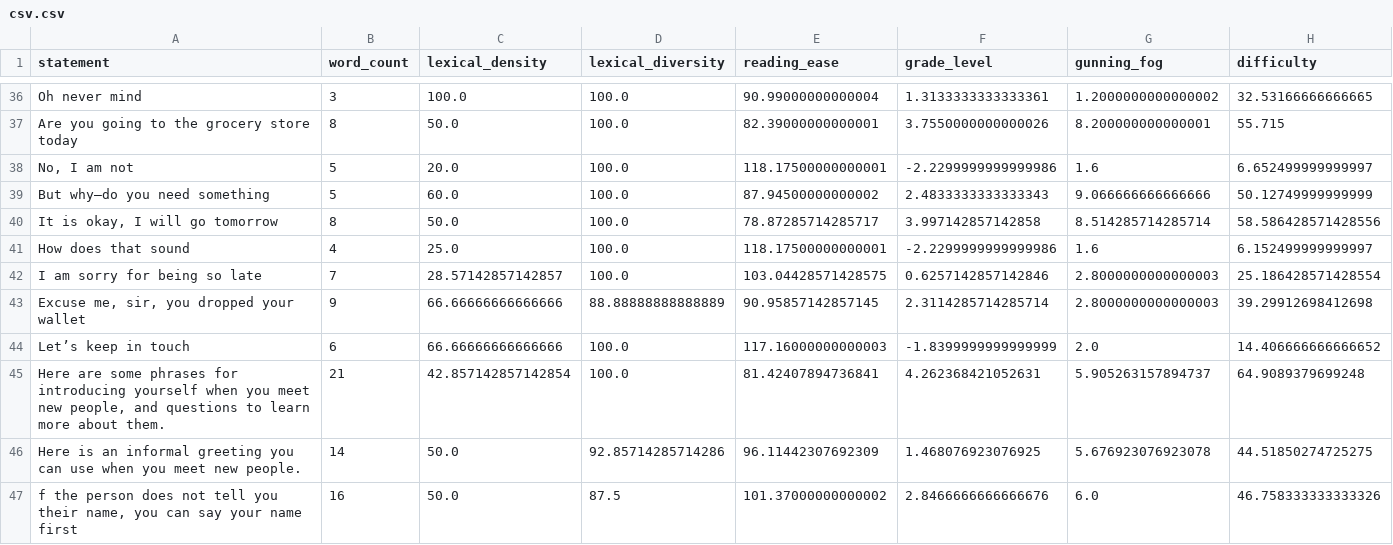
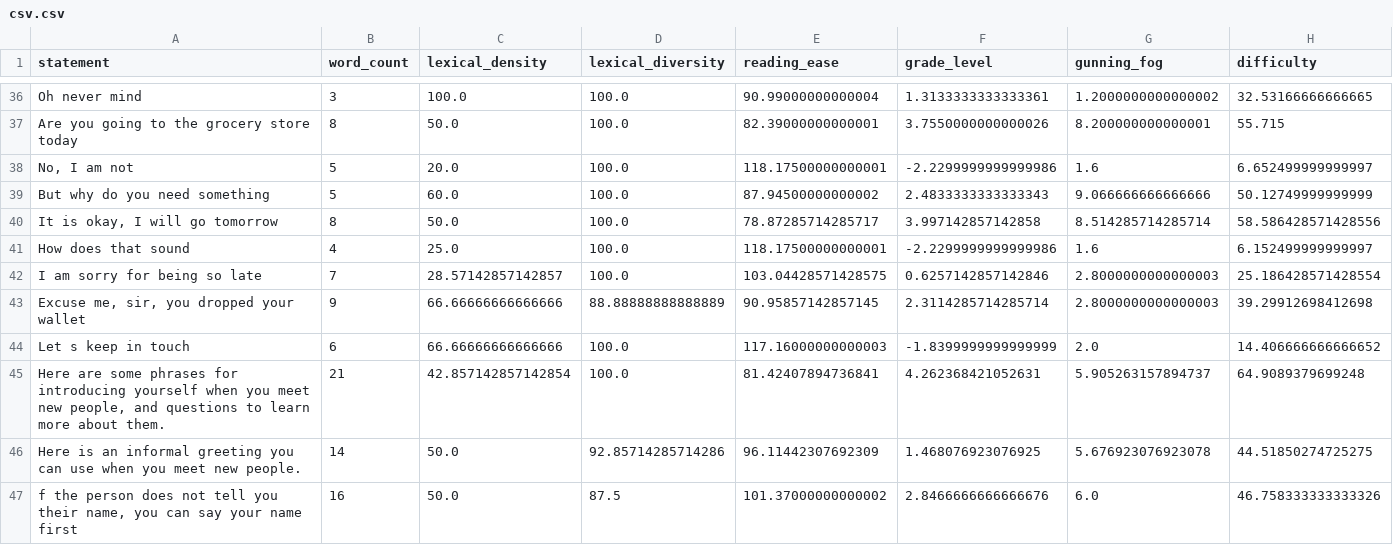
Before and after one commit to tjasagumilar/LinguaLearn, a CSV file: server/csv.csv, drawn as a sheet; only a part is shown, gaps mark what is left out; the diff covers the shown part only; the diff names each change by its address in the sheet, - before the commit and + after, or states it on an @@ line.

```diff
--- a/server/csv.csv
+++ b/server/csv.csv
-A39 (statement): But why—do you need something
+A39 (statement): But why do you need something
-A44 (statement): Let’s keep in touch
+A44 (statement): Let s keep in touch
```
Also changed, not shown: 6 edited cells elsewhere in this file, 9 other files.
